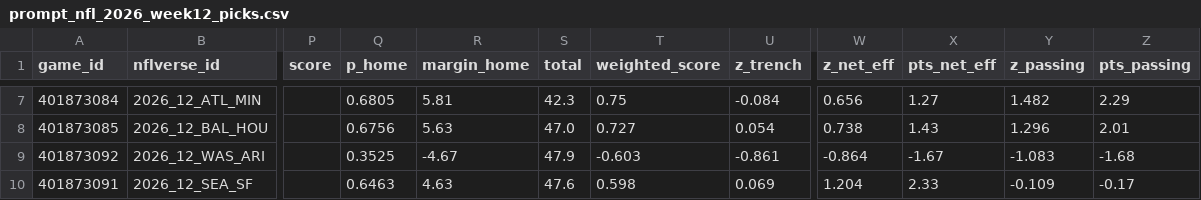
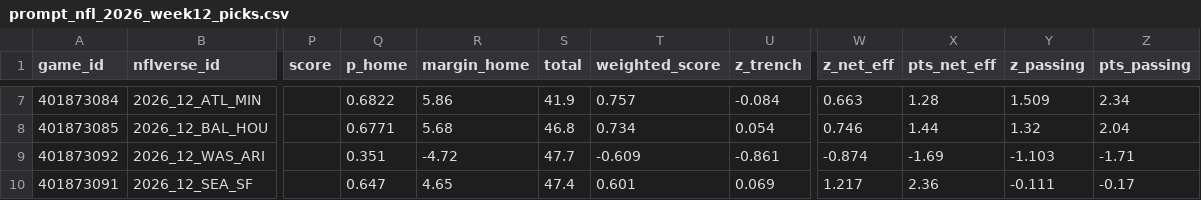
Before and after one commit to stardust1327/sports-engines, a CSV file: results/prompt_nfl_2026_week12_picks.csv, drawn as a sheet; only a part is shown, gaps mark what is left out; the diff covers the shown part only; the diff names each change by its address in the sheet, - before the commit and + after, or states it on an @@ line.

```diff
--- a/results/prompt_nfl_2026_week12_picks.csv
+++ b/results/prompt_nfl_2026_week12_picks.csv
-Q7 (p_home): 0.6805
+Q7 (p_home): 0.6822
-R7 (margin_home): 5.81
+R7 (margin_home): 5.86
-S7 (total): 42.3
+S7 (total): 41.9
-T7 (weighted_score): 0.75
+T7 (weighted_score): 0.757
-W7 (z_net_eff): 0.656
+W7 (z_net_eff): 0.663
-X7 (pts_net_eff): 1.27
+X7 (pts_net_eff): 1.28
-Y7 (z_passing): 1.482
+Y7 (z_passing): 1.509
-Z7 (pts_passing): 2.29
+Z7 (pts_passing): 2.34
-Q8 (p_home): 0.6756
+Q8 (p_home): 0.6771
-R8 (margin_home): 5.63
+R8 (margin_home): 5.68
-S8 (total): 47.0
+S8 (total): 46.8
-T8 (weighted_score): 0.727
+T8 (weighted_score): 0.734
-W8 (z_net_eff): 0.738
+W8 (z_net_eff): 0.746
-X8 (pts_net_eff): 1.43
+X8 (pts_net_eff): 1.44
-Y8 (z_passing): 1.296
+Y8 (z_passing): 1.32
-Z8 (pts_passing): 2.01
+Z8 (pts_passing): 2.04
-Q9 (p_home): 0.3525
+Q9 (p_home): 0.351
-R9 (margin_home): -4.67
+R9 (margin_home): -4.72
-S9 (total): 47.9
+S9 (total): 47.7
-T9 (weighted_score): -0.603
+T9 (weighted_score): -0.609
-W9 (z_net_eff): -0.864
+W9 (z_net_eff): -0.874
-X9 (pts_net_eff): -1.67
+X9 (pts_net_eff): -1.69
-Y9 (z_passing): -1.083
+Y9 (z_passing): -1.103
-Z9 (pts_passing): -1.68
+Z9 (pts_passing): -1.71
-Q10 (p_home): 0.6463
+Q10 (p_home): 0.647
-R10 (margin_home): 4.63
+R10 (margin_home): 4.65
-S10 (total): 47.6
+S10 (total): 47.4
-T10 (weighted_score): 0.598
+T10 (weighted_score): 0.601
-W10 (z_net_eff): 1.204
+W10 (z_net_eff): 1.217
-X10 (pts_net_eff): 2.33
+X10 (pts_net_eff): 2.36
-Y10 (z_passing): -0.109
+Y10 (z_passing): -0.111
```
Also changed, not shown: 119 edited cells elsewhere in this file, 2 other files.
